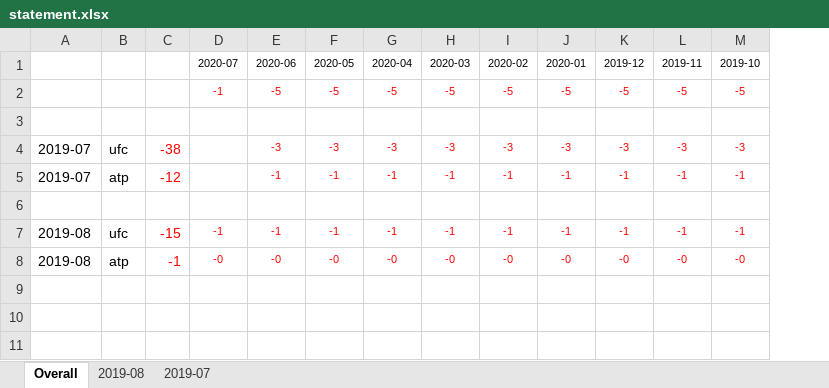
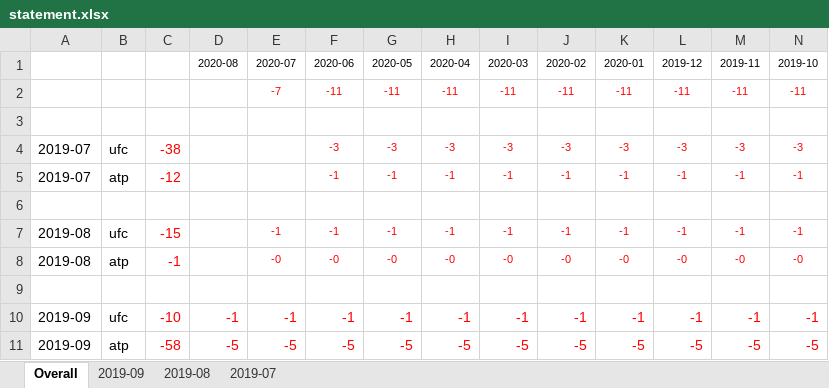
Before and after one commit to Tjorriemorrie/ufc, an Excel workbook: statement.xlsx, sheet Overall, drawn as a sheet; only a part is shown; values as stored, in another font and other column widths than the file's, no borders; removed rows and columns are numbered as before the commit, all else as after; rows hold the shown columns only; the diff names each change by its address in the sheet, - before the commit and + after, or states it on an @@ line.

```diff
--- a/statement.xlsx (sheet Overall)
+++ b/statement.xlsx (sheet Overall)
+sheet tab: 2019-09
+column D (2020-08), empty
-row 2:  |  |  | -1 | -5 | -5 | -5 | -5 | -5 | -5 | -5 | -5 | -5
+row 2:  |  |  |  | -7 | -11 | -11 | -11 | -11 | -11 | -11 | -11 | -11 | -11
+row 9: (empty)
+row 10: 2019-09 | ufc | -10 | -1 | -1 | -1 | -1 | -1 | -1 | -1 | -1 | -1 | -1 | -1
+row 11: 2019-09 | atp | -58 | -5 | -5 | -5 | -5 | -5 | -5 | -5 | -5 | -5 | -5 | -5
```
Also changed, not shown: atp_mens/tabresults.xlsx, 13 other files.
